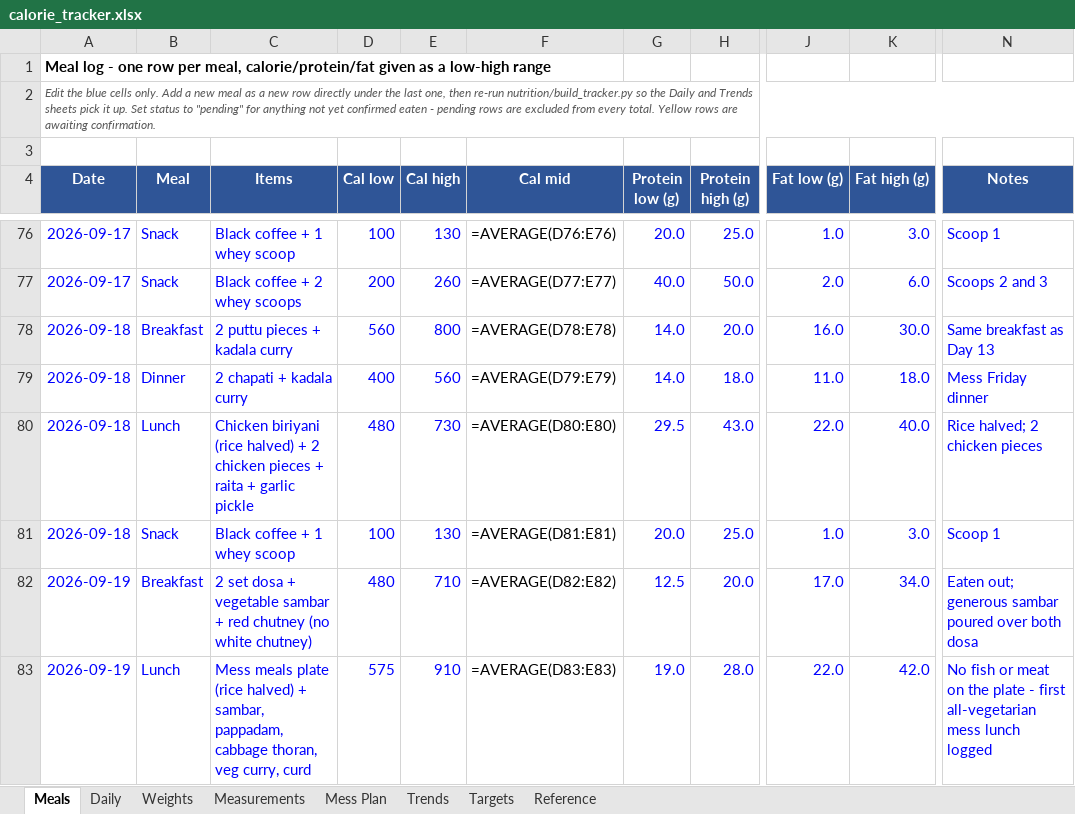
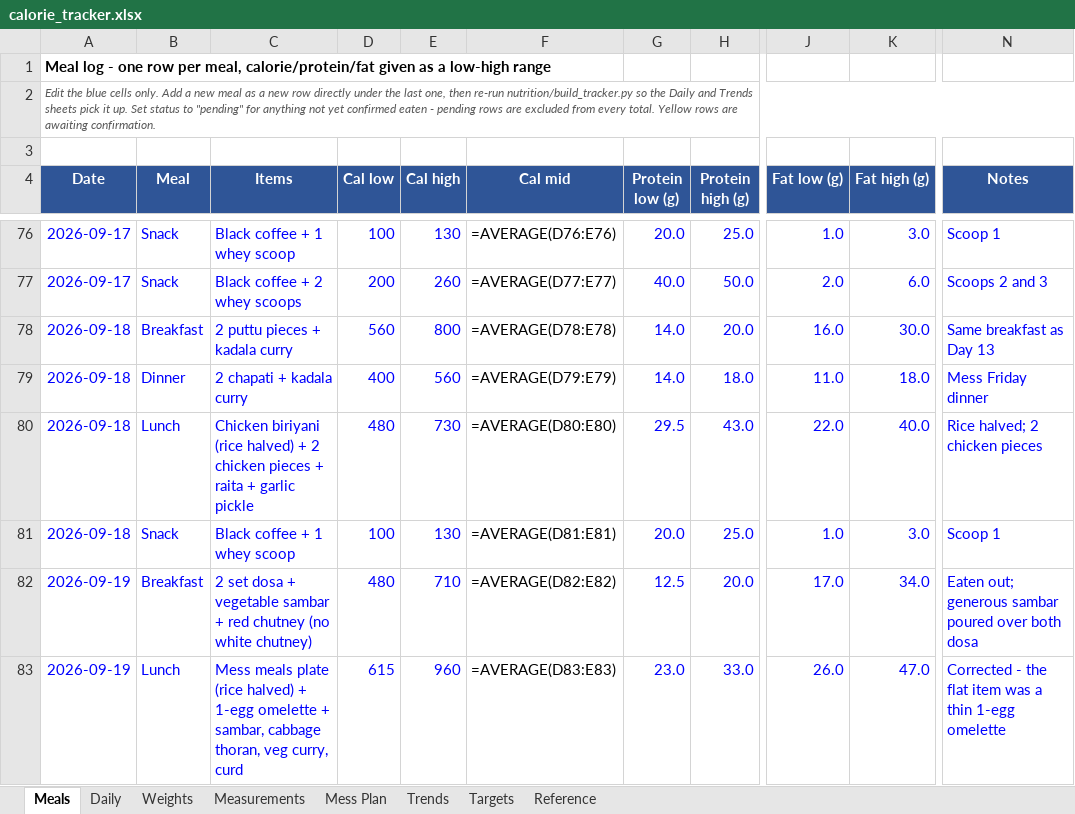
Before and after one commit to cakiran369/Kiranwebsite, an Excel workbook: nutrition/calorie_tracker.xlsx, sheet Meals, drawn as a sheet; only a part is shown, gaps mark what is left out; values as stored, in another font and other column widths than the file's, no borders; formulas without a stored value are shown as written; the diff names each change by its address in the sheet, - before the commit and + after, or states it on an @@ line.

```diff
--- a/nutrition/calorie_tracker.xlsx (sheet Meals)
+++ b/nutrition/calorie_tracker.xlsx (sheet Meals)
-C83 (Items): …halved) + sambar, pappadam, cabbage thoran,…
+C83 (Items): …halved) + 1-egg omelette + sambar, cabbage thoran,…
-D83 (Cal low): 575
+D83 (Cal low): 615
-E83 (Cal high): 910
+E83 (Cal high): 960
-G83 (Protein low (g)): 19.0
+G83 (Protein low (g)): 23.0
-H83 (Protein high (g)): 28.0
+H83 (Protein high (g)): 33.0
-J83 (Fat low (g)): 22.0
+J83 (Fat low (g)): 26.0
-K83 (Fat high (g)): 42.0
+K83 (Fat high (g)): 47.0
-N83 (Notes): No fish or meat on the plate - first all-vegetarian mess lunch logged
+N83 (Notes): Corrected - the flat item was a thin 1-egg omelette
```
Also changed, not shown: 2 other files.
